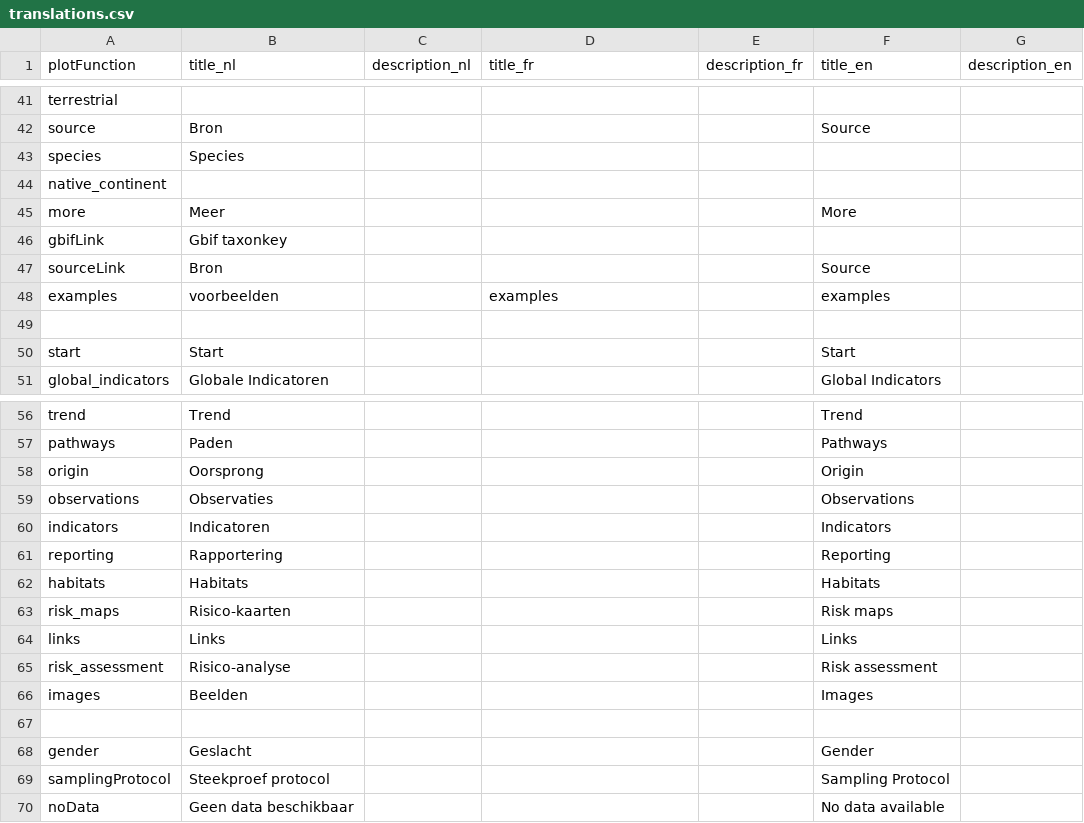
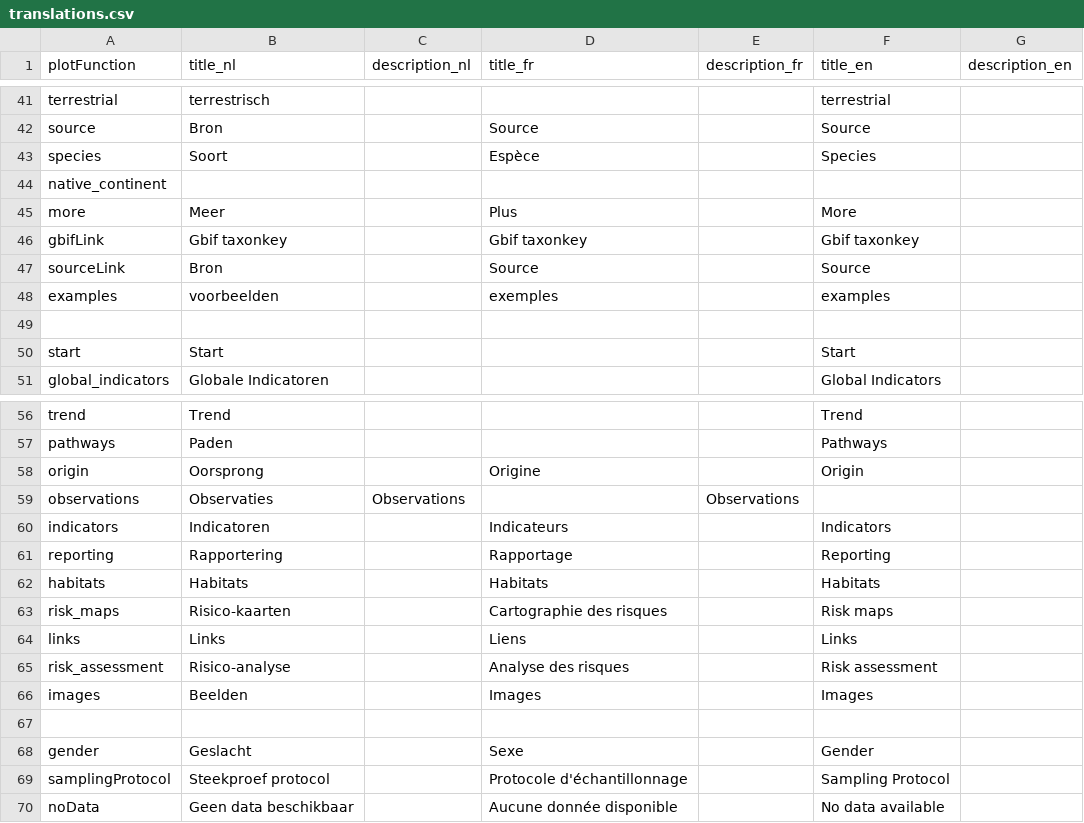
Before and after one commit to inbo/alien-species-portal, a CSV file: alienSpecies/inst/extdata/translations.csv, drawn as a sheet; only a part is shown, gaps mark what is left out; the diff covers the shown part only; the diff names each change by its address in the sheet, - before the commit and + after, or states it on an @@ line.

```diff
--- a/alienSpecies/inst/extdata/translations.csv
+++ b/alienSpecies/inst/extdata/translations.csv
-B41 (title_nl): (empty)
+B41 (title_nl): terrestrisch
-F41 (title_en): (empty)
+F41 (title_en): terrestrial
-D42 (title_fr): (empty)
+D42 (title_fr): Source
-B43 (title_nl): Species
+B43 (title_nl): Soort
-D43 (title_fr): (empty)
+D43 (title_fr): Espèce
-F43 (title_en): (empty)
+F43 (title_en): Species
-D45 (title_fr): (empty)
+D45 (title_fr): Plus
-D46 (title_fr): (empty)
+D46 (title_fr): Gbif taxonkey
-F46 (title_en): (empty)
+F46 (title_en): Gbif taxonkey
-D47 (title_fr): (empty)
+D47 (title_fr): Source
-D48 (title_fr): examples
+D48 (title_fr): exemples
-D58 (title_fr): (empty)
+D58 (title_fr): Origine
-C59 (description_nl): (empty)
+C59 (description_nl): Observations
-E59 (description_fr): (empty)
+E59 (description_fr): Observations
-F59 (title_en): Observations
+F59 (title_en): (empty)
-D60 (title_fr): (empty)
+D60 (title_fr): Indicateurs
-D61 (title_fr): (empty)
+D61 (title_fr): Rapportage
-D62 (title_fr): (empty)
+D62 (title_fr): Habitats
-D63 (title_fr): (empty)
+D63 (title_fr): Cartographie des risques
-D64 (title_fr): (empty)
+D64 (title_fr): Liens
-D65 (title_fr): (empty)
+D65 (title_fr): Analyse des risques
-D66 (title_fr): (empty)
+D66 (title_fr): Images
-D68 (title_fr): (empty)
+D68 (title_fr): Sexe
-D69 (title_fr): (empty)
+D69 (title_fr): Protocole d'échantillonnage
-D70 (title_fr): (empty)
+D70 (title_fr): Aucune donnée disponible
```
Also changed, not shown: 34 edited cells elsewhere in this file.
